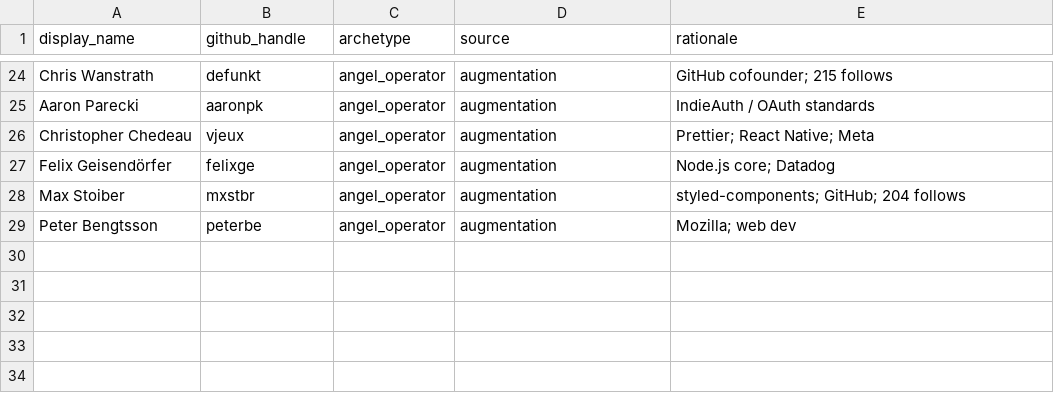
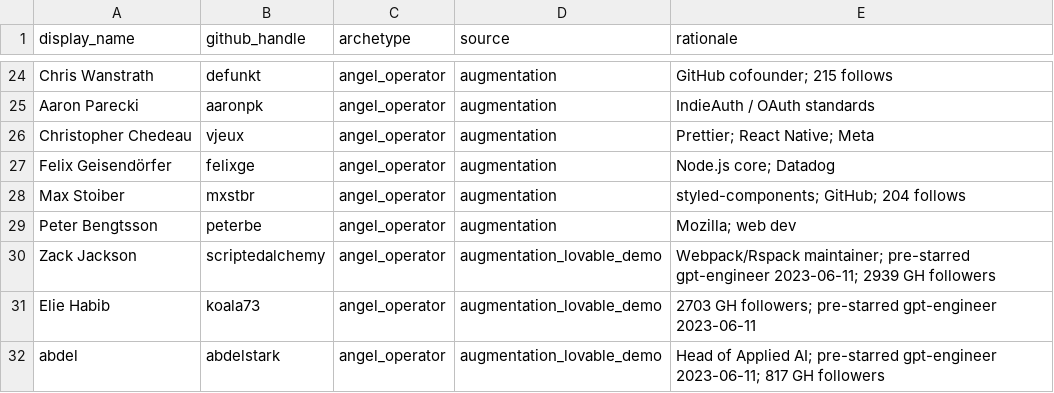
Before and after one commit to Jaseelkt007/anytrack_tum, a CSV file: data/active_watchlist.csv, drawn as a sheet; only a part is shown, gaps mark what is left out; the diff names each change by its address in the sheet, - before the commit and + after, or states it on an @@ line.

```diff
--- a/data/active_watchlist.csv
+++ b/data/active_watchlist.csv
+row 30: Zack Jackson | scriptedalchemy | angel_operator | augmentation_lovable_demo | Webpack/Rspack maintainer; pre-starred gpt-engineer 2023-06-11; 2939 GH followers
+row 31: Elie Habib | koala73 | angel_operator | augmentation_lovable_demo | 2703 GH followers; pre-starred gpt-engineer 2023-06-11
+row 32: abdel | abdelstark | angel_operator | augmentation_lovable_demo | Head of Applied AI; pre-starred gpt-engineer 2023-06-11; 817 GH followers
```
Also changed, not shown: 12 other files.
